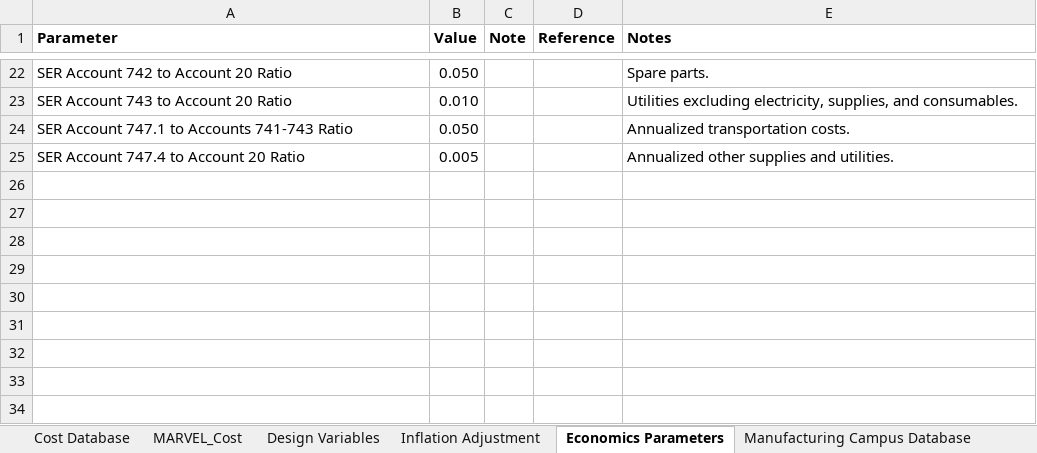
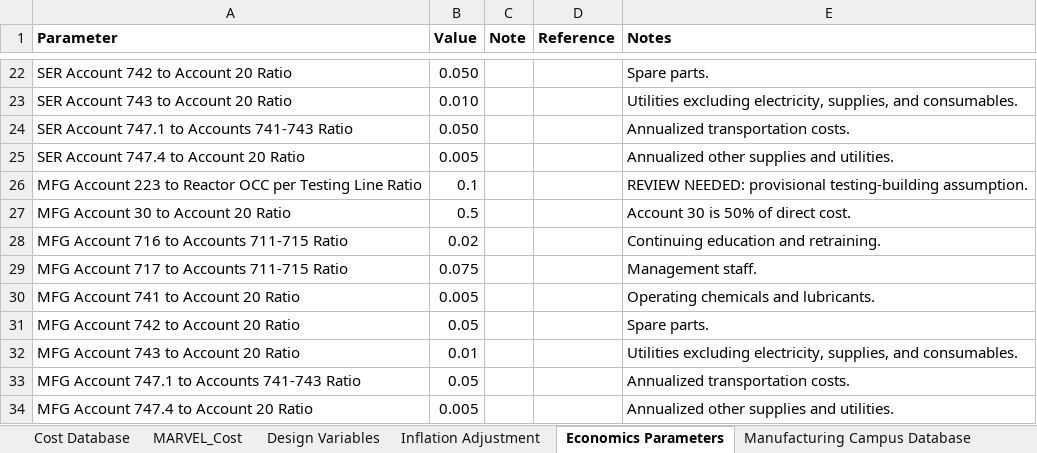
Before and after one commit to IdahoLabResearch/MOUSE, an Excel workbook: cost/Cost_Database.xlsx, sheet Economics Parameters, drawn as a sheet; only a part is shown, gaps mark what is left out; values as stored, in another font and other column widths than the file's, no borders; the diff names each change by its address in the sheet, - before the commit and + after, or states it on an @@ line.

Commit message:
Add Fleet Mode manufacturing campus costs

```diff
--- a/cost/Cost_Database.xlsx (sheet Economics Parameters)
+++ b/cost/Cost_Database.xlsx (sheet Economics Parameters)
+row 26: MFG Account 223 to Reactor OCC per Testing Line Ratio | 0.1 |  |  | REVIEW NEEDED: provisional testing-building assumption.
+row 27: MFG Account 30 to Account 20 Ratio | 0.5 |  |  | Account 30 is 50% of direct cost.
+row 28: MFG Account 716 to Accounts 711-715 Ratio | 0.02 |  |  | Continuing education and retraining.
+row 29: MFG Account 717 to Accounts 711-715 Ratio | 0.075 |  |  | Management staff.
+row 30: MFG Account 741 to Account 20 Ratio | 0.005 |  |  | Operating chemicals and lubricants.
+row 31: MFG Account 742 to Account 20 Ratio | 0.05 |  |  | Spare parts.
+row 32: MFG Account 743 to Account 20 Ratio | 0.01 |  |  | Utilities excluding electricity, supplies, and consumables.
+row 33: MFG Account 747.1 to Accounts 741-743 Ratio | 0.05 |  |  | Annualized transportation costs.
+row 34: MFG Account 747.4 to Account 20 Ratio | 0.005 |  |  | Annualized other supplies and utilities.
```
Also changed, not shown: sheet Manufacturing Campus Database, 4 other files.
